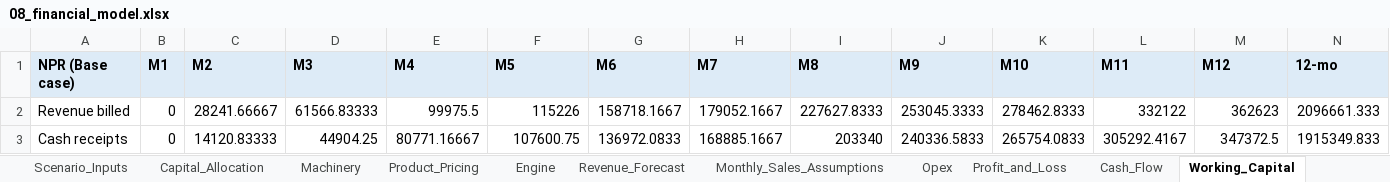
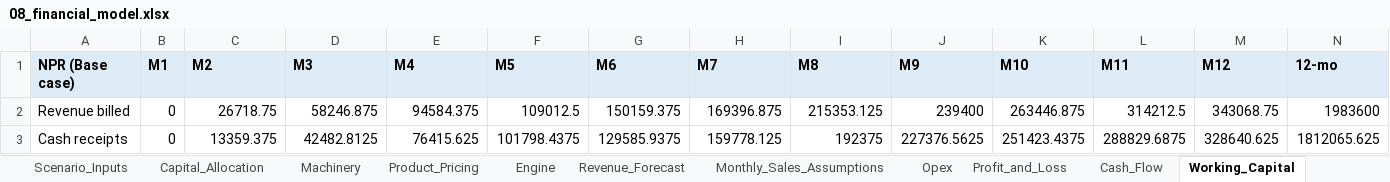
Before and after one commit to sneupaneqs-boop/sneupaneqs-boop.github.io, an Excel workbook: packaging_business_research/08_financial_model.xlsx, sheet Working_Capital, drawn as a sheet; only a part is shown; values as stored, in another font and other column widths than the file's, no borders; the diff covers the shown part only; the diff names each change by its address in the sheet, - before the commit and + after, or states it on an @@ line.

```diff
--- a/packaging_business_research/08_financial_model.xlsx (sheet Working_Capital)
+++ b/packaging_business_research/08_financial_model.xlsx (sheet Working_Capital)
-C2 (M2): 28241.66667
+C2 (M2): 26718.75
-D2 (M3): 61566.83333
+D2 (M3): 58246.875
-E2 (M4): 99975.5
+E2 (M4): 94584.375
-F2 (M5): 115226
+F2 (M5): 109012.5
-G2 (M6): 158718.1667
+G2 (M6): 150159.375
-H2 (M7): 179052.1667
+H2 (M7): 169396.875
-I2 (M8): 227627.8333
+I2 (M8): 215353.125
-J2 (M9): 253045.3333
+J2 (M9): 239400
-K2 (M10): 278462.8333
+K2 (M10): 263446.875
-L2 (M11): 332122
+L2 (M11): 314212.5
-M2 (M12): 362623
+M2 (M12): 343068.75
-N2 (12-mo): 2096661.333
+N2 (12-mo): 1983600
-C3 (M2): 14120.83333
+C3 (M2): 13359.375
-D3 (M3): 44904.25
+D3 (M3): 42482.8125
-E3 (M4): 80771.16667
+E3 (M4): 76415.625
-F3 (M5): 107600.75
+F3 (M5): 101798.4375
-G3 (M6): 136972.0833
+G3 (M6): 129585.9375
-H3 (M7): 168885.1667
+H3 (M7): 159778.125
-I3 (M8): 203340
+I3 (M8): 192375
-J3 (M9): 240336.5833
+J3 (M9): 227376.5625
-K3 (M10): 265754.0833
+K3 (M10): 251423.4375
-L3 (M11): 305292.4167
+L3 (M11): 288829.6875
-M3 (M12): 347372.5
+M3 (M12): 328640.625
-N3 (12-mo): 1915349.833
+N3 (12-mo): 1812065.625
```
Also changed, not shown: 22 edited cells elsewhere in this sheet, sheet Engine, sheet Profit_and_Loss, sheet Cash_Flow, sheet Sensitivity_Analysis, sheet Assumptions, sheet Scenario_Analysis, 5 more sheets, formulas that keep their value, 10 other files.
